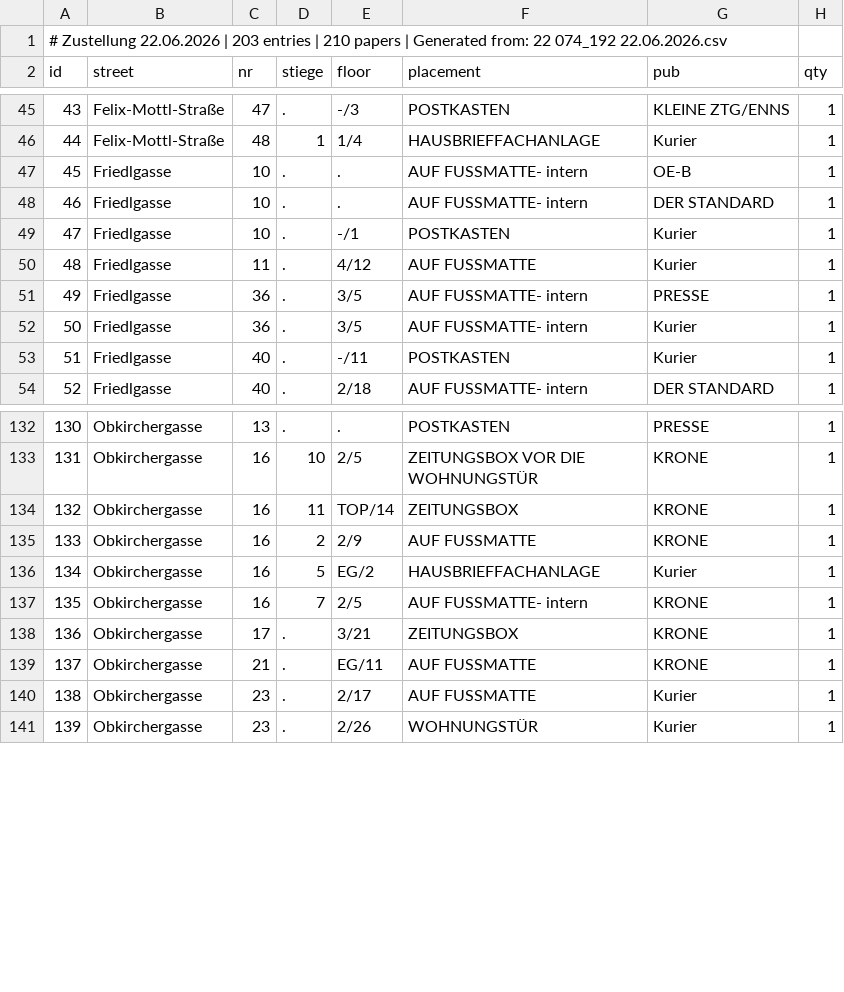
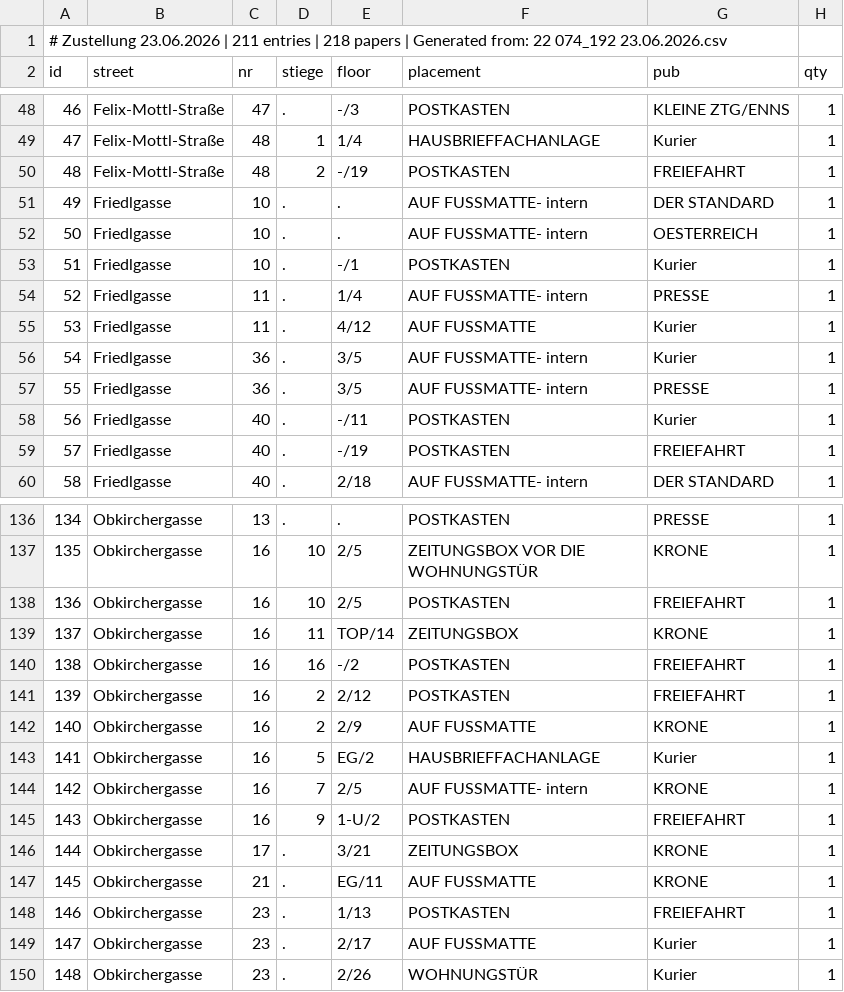
Before and after one commit to invested95-del/zustellung-app, a CSV file: list.csv, drawn as a sheet; only a part is shown, gaps mark what is left out; removed rows and columns are numbered as before the commit, all else as after; the diff covers the shown part only; the diff names each change by its address in the sheet, - before the commit and + after, or states it on an @@ line.

Commit message:
update

```diff
--- a/list.csv
+++ b/list.csv
@@ column A (id) renumbered from row 1 down @@
-row 47: 45 | Friedlgasse | 10 | . | . | AUF FUSSMATTE- intern | OE-B | 1
+row 50: 48 | Felix-Mottl-Straße | 48 | 2 | -/19 | POSTKASTEN | FREIEFAHRT | 1
+row 52: 50 | Friedlgasse | 10 | . | . | AUF FUSSMATTE- intern | OESTERREICH | 1
+row 54: 52 | Friedlgasse | 11 | . | 1/4 | AUF FUSSMATTE- intern | PRESSE | 1
@@ row 52 moved to row 56: 54 @@
+row 59: 57 | Friedlgasse | 40 | . | -/19 | POSTKASTEN | FREIEFAHRT | 1
+row 138: 136 | Obkirchergasse | 16 | 10 | 2/5 | POSTKASTEN | FREIEFAHRT | 1
+row 140: 138 | Obkirchergasse | 16 | 16 | -/2 | POSTKASTEN | FREIEFAHRT | 1
+row 141: 139 | Obkirchergasse | 16 | 2 | 2/12 | POSTKASTEN | FREIEFAHRT | 1
+row 145: 143 | Obkirchergasse | 16 | 9 | 1-U/2 | POSTKASTEN | FREIEFAHRT | 1
+row 148: 146 | Obkirchergasse | 23 | . | 1/13 | POSTKASTEN | FREIEFAHRT | 1
```
Also changed, not shown: 6 added rows, 6 removed rows, 8 moved rows and 1 edited cell elsewhere in this file.
